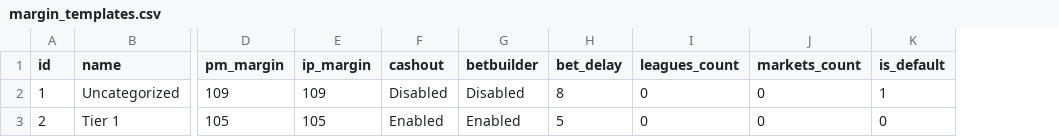
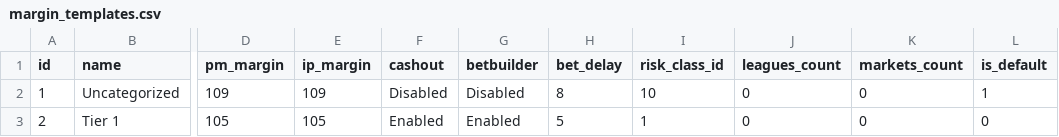
Before and after one commit to skizlin/gmap, a CSV file: backend/data/margin_templates.csv, drawn as a sheet; only a part is shown, gaps mark what is left out; the diff names each change by its address in the sheet, - before the commit and + after, or states it on an @@ line.

Commit message:
Added Risk Rules into Margin Configuration

```diff
--- a/backend/data/margin_templates.csv
+++ b/backend/data/margin_templates.csv
+column I (risk_class_id), rows 2-3: 10 | 1
```
Also changed, not shown: 9 other files.
